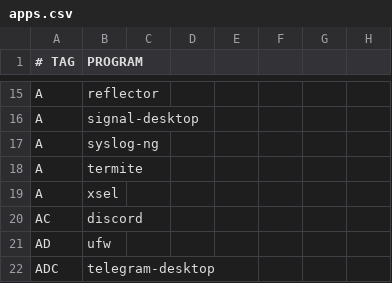
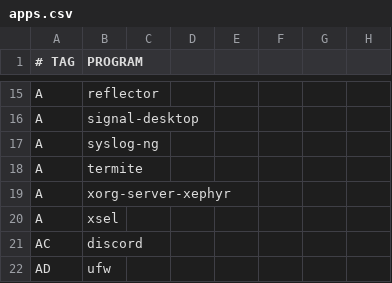
Before and after one commit to astsu777/bootstrap, a CSV file: apps.csv, drawn as a sheet; only a part is shown, gaps mark what is left out; the shorter side is filled out with more unchanged rows; the diff names each change by its address in the sheet, - before the commit and + after, or states it on an @@ line.

Commit message:
Add 'xorg-server-xephyr' as Arch application

```diff
--- a/apps.csv
+++ b/apps.csv
+row 19: A | xorg-server-xephyr
```
